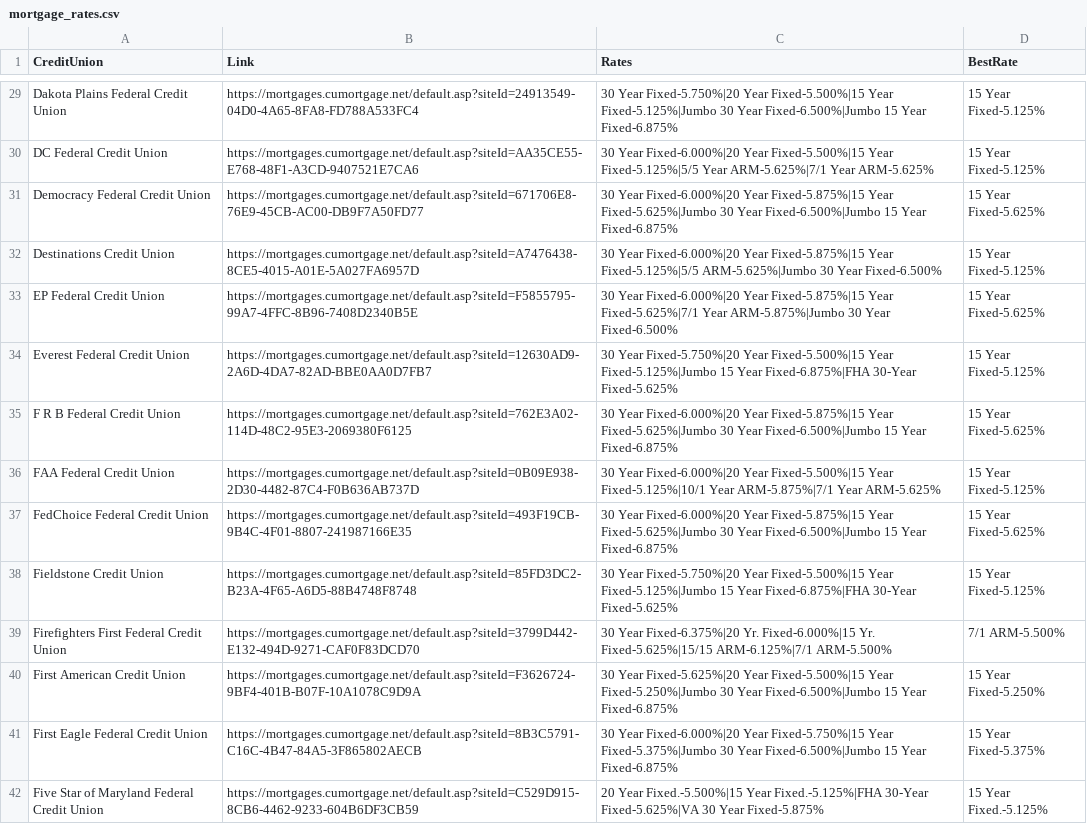
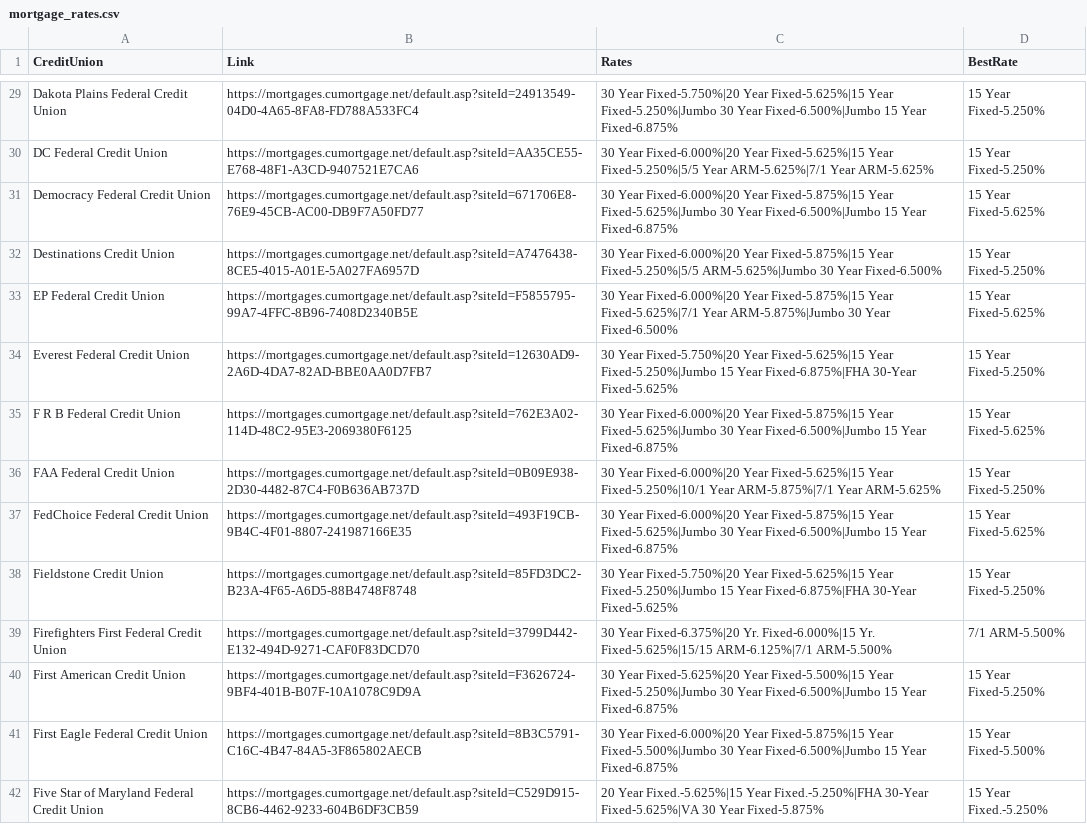
Before and after one commit to 0xVali/MortgageRates, a CSV file: mortgage_rates.csv, drawn as a sheet; only a part is shown, gaps mark what is left out; the diff covers the shown part only; the diff names each change by its address in the sheet, - before the commit and + after, or states it on an @@ line.

```diff
--- a/mortgage_rates.csv
+++ b/mortgage_rates.csv
-C29 (Rates): …Fixed-5.750%|20 Year Fixed-5.500%|15 Year Fixed-5.125%|Jumbo 30 Year…
+C29 (Rates): …Fixed-5.750%|20 Year Fixed-5.625%|15 Year Fixed-5.250%|Jumbo 30 Year…
-D29:D30 (BestRate): 15 Year Fixed-5.125%
+D29:D30 (BestRate): 15 Year Fixed-5.250%
-C30 (Rates): …Fixed-6.000%|20 Year Fixed-5.500%|15 Year Fixed-5.125%|5/5 Year ARM-5.625%|7/1…
+C30 (Rates): …Fixed-6.000%|20 Year Fixed-5.625%|15 Year Fixed-5.250%|5/5 Year ARM-5.625%|7/1…
-C32 (Rates): …Fixed-5.875%|15 Year Fixed-5.125%|5/5 ARM-5.625%|Jumbo 30…
+C32 (Rates): …Fixed-5.875%|15 Year Fixed-5.250%|5/5 ARM-5.625%|Jumbo 30…
-D32 (BestRate): 15 Year Fixed-5.125%
+D32 (BestRate): 15 Year Fixed-5.250%
-C34 (Rates): …Fixed-5.750%|20 Year Fixed-5.500%|15 Year Fixed-5.125%|Jumbo 15 Year…
+C34 (Rates): …Fixed-5.750%|20 Year Fixed-5.625%|15 Year Fixed-5.250%|Jumbo 15 Year…
-D34 (BestRate): 15 Year Fixed-5.125%
+D34 (BestRate): 15 Year Fixed-5.250%
-C36 (Rates): …Fixed-6.000%|20 Year Fixed-5.500%|15 Year Fixed-5.125%|10/1 Year ARM-5.875%|7/1…
+C36 (Rates): …Fixed-6.000%|20 Year Fixed-5.625%|15 Year Fixed-5.250%|10/1 Year ARM-5.875%|7/1…
-D36 (BestRate): 15 Year Fixed-5.125%
+D36 (BestRate): 15 Year Fixed-5.250%
-C38 (Rates): …Fixed-5.750%|20 Year Fixed-5.500%|15 Year Fixed-5.125%|Jumbo 15 Year…
+C38 (Rates): …Fixed-5.750%|20 Year Fixed-5.625%|15 Year Fixed-5.250%|Jumbo 15 Year…
-D38 (BestRate): 15 Year Fixed-5.125%
+D38 (BestRate): 15 Year Fixed-5.250%
-C41 (Rates): …Fixed-6.000%|20 Year Fixed-5.750%|15 Year Fixed-5.375%|Jumbo 30 Year…
+C41 (Rates): …Fixed-6.000%|20 Year Fixed-5.875%|15 Year Fixed-5.500%|Jumbo 30 Year…
-D41 (BestRate): 15 Year Fixed-5.375%
+D41 (BestRate): 15 Year Fixed-5.500%
-C42 (Rates): 20 Year Fixed.-5.500%|15 Year Fixed.-5.125%|FHA 30-Year Fixed-5.625%|VA…
+C42 (Rates): 20 Year Fixed.-5.625%|15 Year Fixed.-5.250%|FHA 30-Year Fixed-5.625%|VA…
-D42 (BestRate): 15 Year Fixed.-5.125%
+D42 (BestRate): 15 Year Fixed.-5.250%
```
Also changed, not shown: 145 edited cells elsewhere in this file, 1 other file.
